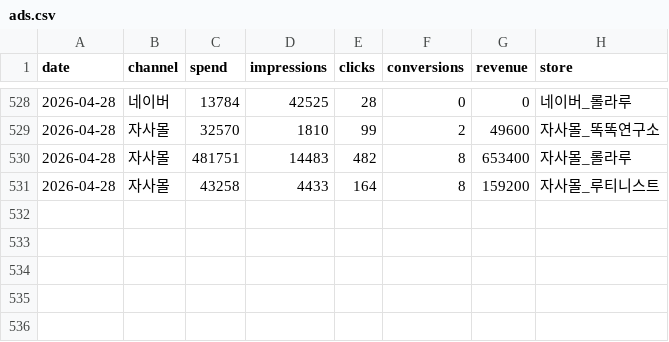
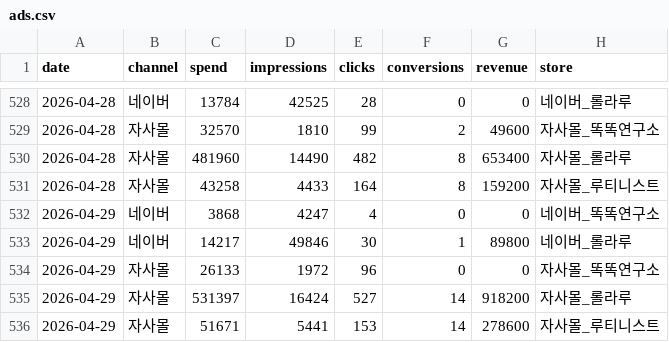
Before and after one commit to dylan670/growingup-dashboard, a CSV file: data/ads.csv, drawn as a sheet; only a part is shown, gaps mark what is left out.

```diff
--- a/data/ads.csv
+++ b/data/ads.csv
@@ -529,3 +529,8 @@
 2026-04-28,자사몰,32570,1810,99,2,49600,자사몰_똑똑연구소
-2026-04-28,자사몰,481751,14483,482,8,653400,자사몰_롤라루
+2026-04-28,자사몰,481960,14490,482,8,653400,자사몰_롤라루
 2026-04-28,자사몰,43258,4433,164,8,159200,자사몰_루티니스트
+2026-04-29,네이버,3868,4247,4,0,0,네이버_똑똑연구소
+2026-04-29,네이버,14217,49846,30,1,89800,네이버_롤라루
+2026-04-29,자사몰,26133,1972,96,0,0,자사몰_똑똑연구소
+2026-04-29,자사몰,531397,16424,527,14,918200,자사몰_롤라루
+2026-04-29,자사몰,51671,5441,153,14,278600,자사몰_루티니스트
```
Also changed, not shown: data/orders.csv, 7 other files.
